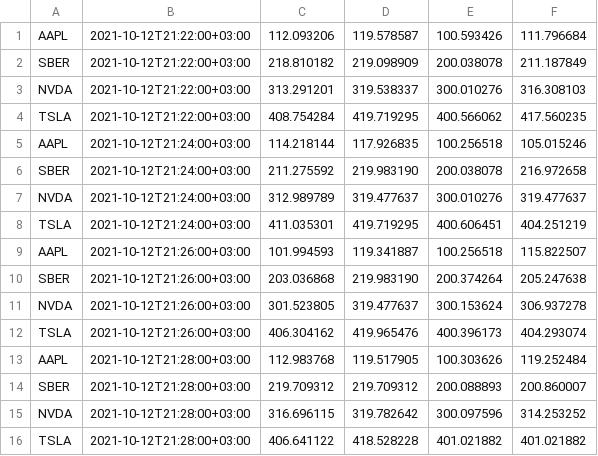
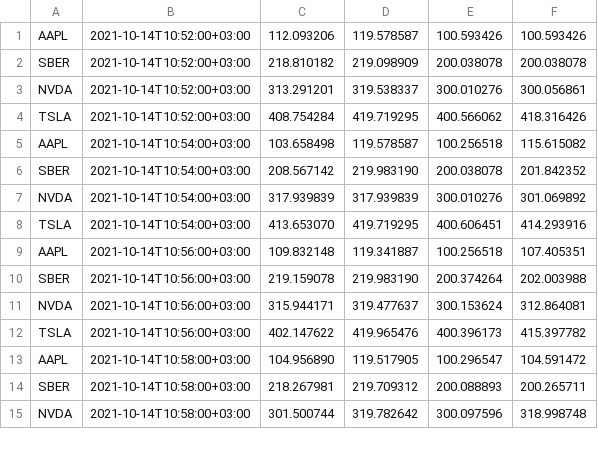
Before and after one commit to FMyb/tfs-go-hw, a CSV file: lection03/homework/candles_2m.csv, drawn as a sheet; only a part is shown; the diff covers the shown part only.

```diff
--- a/lection03/homework/candles_2m.csv
+++ b/lection03/homework/candles_2m.csv
@@ -1,16 +1,15 @@
-AAPL,2021-10-12T21:22:00+03:00,112.093206,119.578587,100.593426,111.796684
-SBER,2021-10-12T21:22:00+03:00,218.810182,219.098909,200.038078,211.187849
-NVDA,2021-10-12T21:22:00+03:00,313.291201,319.538337,300.010276,316.308103
-TSLA,2021-10-12T21:22:00+03:00,408.754284,419.719295,400.566062,417.560235
-AAPL,2021-10-12T21:24:00+03:00,114.218144,117.926835,100.256518,105.015246
-SBER,2021-10-12T21:24:00+03:00,211.275592,219.983190,200.038078,216.972658
-NVDA,2021-10-12T21:24:00+03:00,312.989789,319.477637,300.010276,319.477637
-TSLA,2021-10-12T21:24:00+03:00,411.035301,419.719295,400.606451,404.251219
-AAPL,2021-10-12T21:26:00+03:00,101.994593,119.341887,100.256518,115.822507
-SBER,2021-10-12T21:26:00+03:00,203.036868,219.983190,200.374264,205.247638
-NVDA,2021-10-12T21:26:00+03:00,301.523805,319.477637,300.153624,306.937278
-TSLA,2021-10-12T21:26:00+03:00,406.304162,419.965476,400.396173,404.293074
-AAPL,2021-10-12T21:28:00+03:00,112.983768,119.517905,100.303626,119.252484
-SBER,2021-10-12T21:28:00+03:00,219.709312,219.709312,200.088893,200.860007
-NVDA,2021-10-12T21:28:00+03:00,316.696115,319.782642,300.097596,314.253252
-TSLA,2021-10-12T21:28:00+03:00,406.641122,418.528228,401.021882,401.021882
+AAPL,2021-10-14T10:52:00+03:00,112.093206,119.578587,100.593426,100.593426
+SBER,2021-10-14T10:52:00+03:00,218.810182,219.098909,200.038078,200.038078
+NVDA,2021-10-14T10:52:00+03:00,313.291201,319.538337,300.010276,300.056861
+TSLA,2021-10-14T10:52:00+03:00,408.754284,419.719295,400.566062,418.316426
+AAPL,2021-10-14T10:54:00+03:00,103.658498,119.578587,100.256518,115.615082
+SBER,2021-10-14T10:54:00+03:00,208.567142,219.983190,200.038078,201.842352
+NVDA,2021-10-14T10:54:00+03:00,317.939839,317.939839,300.010276,301.069892
+TSLA,2021-10-14T10:54:00+03:00,413.653070,419.719295,400.606451,414.293916
+AAPL,2021-10-14T10:56:00+03:00,109.832148,119.341887,100.256518,107.405351
+SBER,2021-10-14T10:56:00+03:00,219.159078,219.983190,200.374264,202.003988
+NVDA,2021-10-14T10:56:00+03:00,315.944171,319.477637,300.153624,312.864081
+TSLA,2021-10-14T10:56:00+03:00,402.147622,419.965476,400.396173,415.397782
+AAPL,2021-10-14T10:58:00+03:00,104.956890,119.517905,100.296547,104.591472
+SBER,2021-10-14T10:58:00+03:00,218.267981,219.709312,200.088893,200.265711
+NVDA,2021-10-14T10:58:00+03:00,301.500744,319.782642,300.097596,318.998748
```
Also changed, not shown: 1 added row, 8 removed rows and 3 edited cells elsewhere in this file, lection03/homework/candles_1m.csv, 2 other files.
